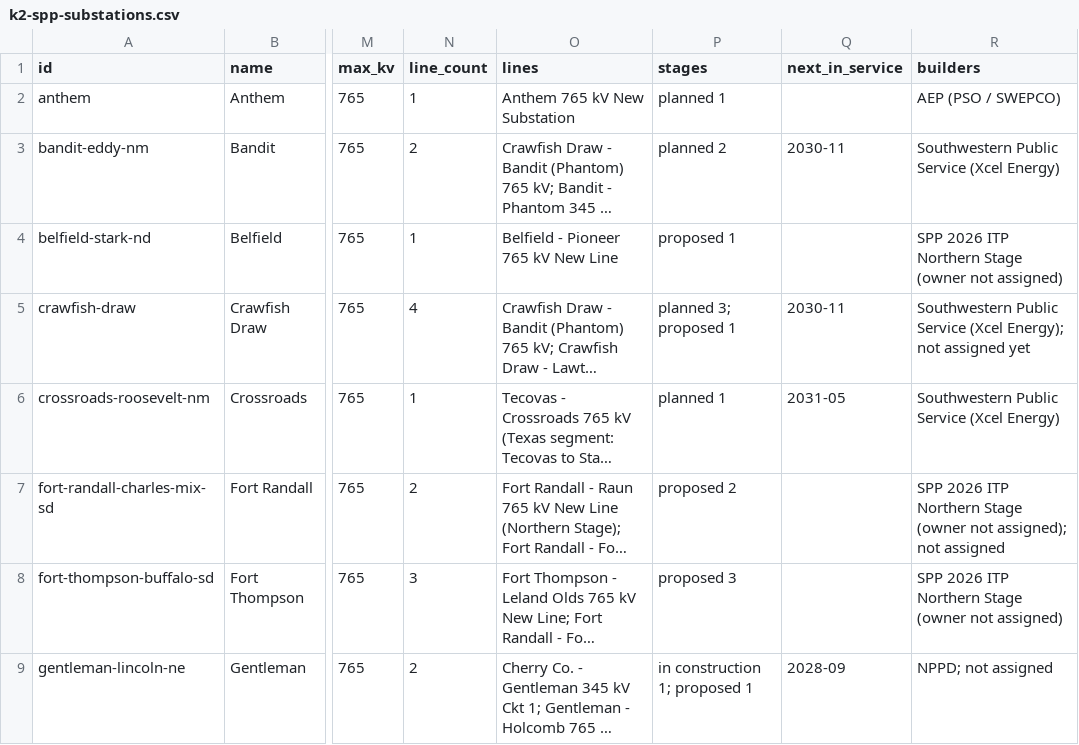
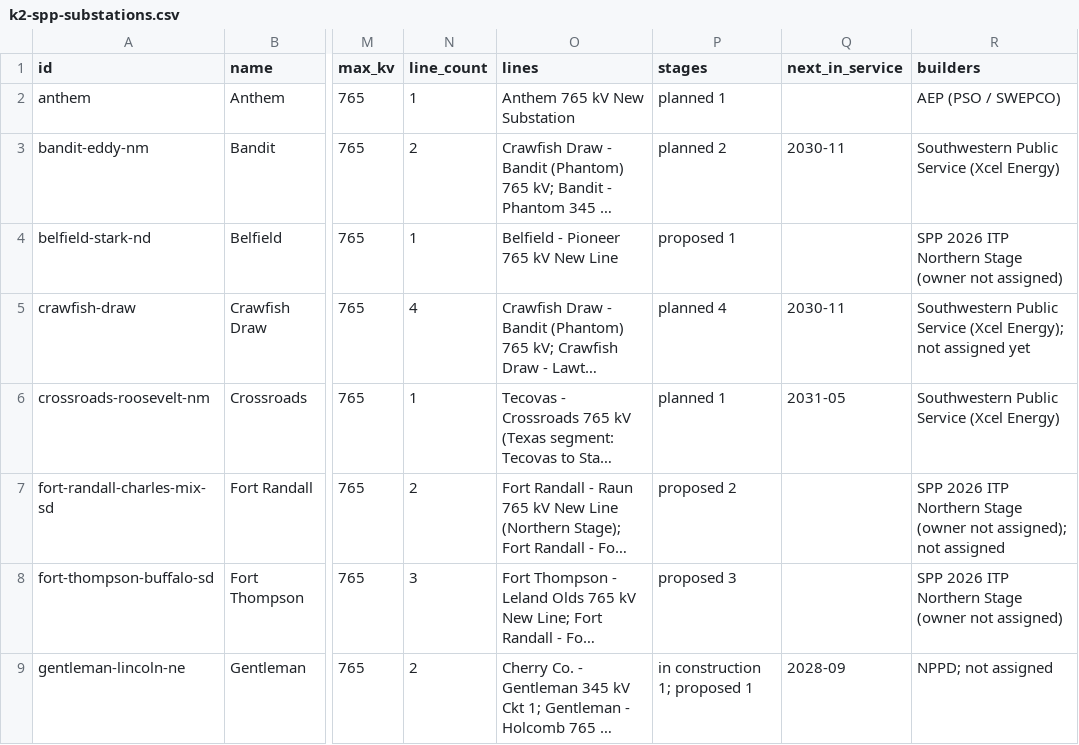
Before and after one commit to jaidensuthar-collab/shinepro-demo, a CSV file: k2-line-watch/web/exports/k2-spp-substations.csv, drawn as a sheet; only a part is shown, gaps mark what is left out; long unchanged cells end in …; the diff covers the shown part only; the diff names each change by its address in the sheet, - before the commit and + after, or states it on an @@ line.

```diff
--- a/k2-line-watch/web/exports/k2-spp-substations.csv
+++ b/k2-line-watch/web/exports/k2-spp-substations.csv
-P5 (stages): planned 3; proposed 1
+P5 (stages): planned 4
```
Also changed, not shown: 1 removed row and 17 edited cells elsewhere in this file, k2-line-watch/web/exports/k2-ercot-texas-substations.csv, k2-line-watch/web/exports/k2-oklahoma-lines.csv, 44 other files.
